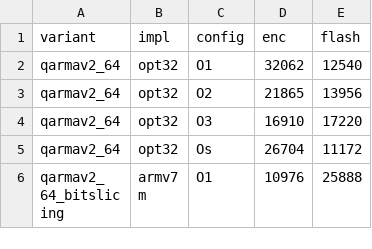
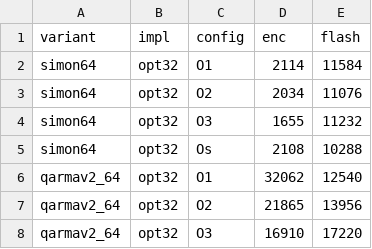
Before and after one commit to jiahaoxiang2000/LCB, a CSV file: benchmarks/l475vg.csv, drawn as a sheet; only a part is shown; the shorter side is filled out with more unchanged rows.

Commit message:
simon cipher

```diff
--- a/benchmarks/l475vg.csv
+++ b/benchmarks/l475vg.csv
@@ -1,2 +1,6 @@
 variant,impl,config,enc,flash
+simon64,opt32,O1,2114,11584
+simon64,opt32,O2,2034,11076
+simon64,opt32,O3,1655,11232
+simon64,opt32,Os,2108,10288
 qarmav2_64,opt32,O1,32062,12540
```
Also changed, not shown: 6 other files.
